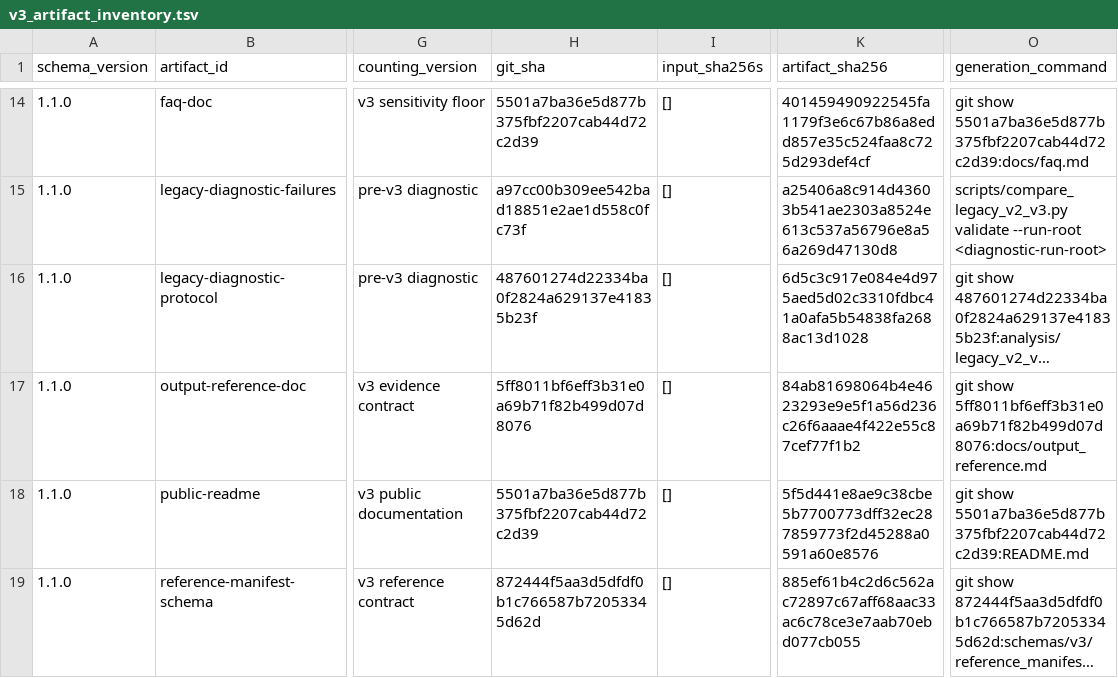
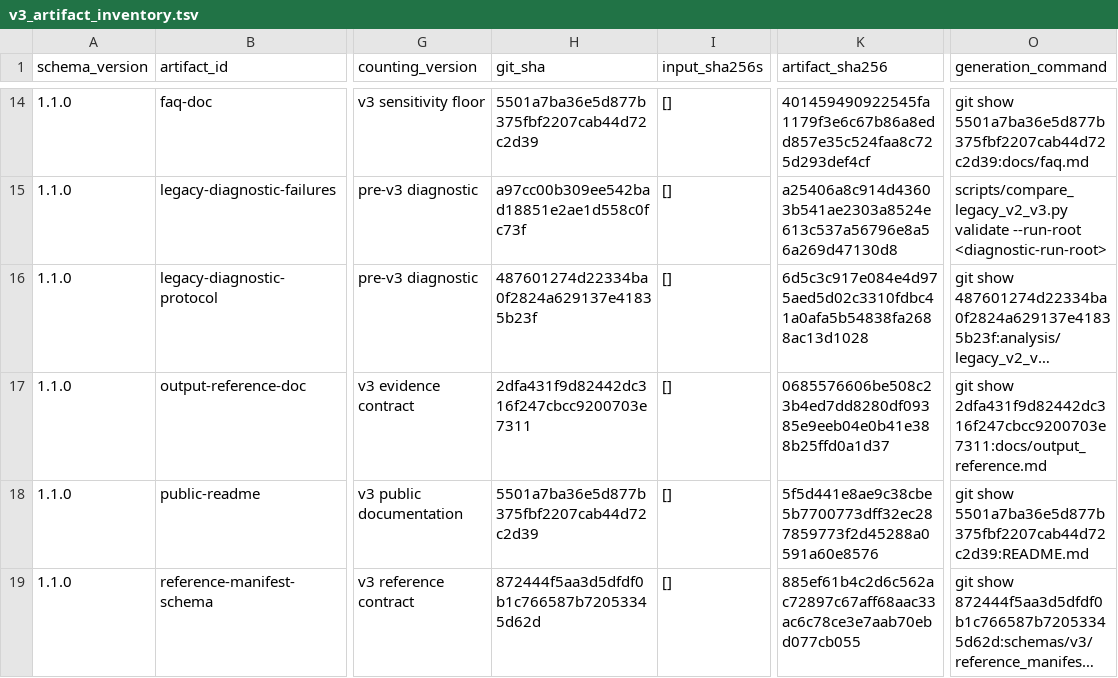
Before and after one commit to mdmanurung/ViralScan-reproducibility, a TSV file: analysis/v3_artifact_inventory.tsv, drawn as a sheet; only a part is shown, gaps mark what is left out; long unchanged cells end in …; the diff names each change by its address in the sheet, - before the commit and + after, or states it on an @@ line.

```diff
--- a/analysis/v3_artifact_inventory.tsv
+++ b/analysis/v3_artifact_inventory.tsv
-H17 (git_sha): 5ff8011bf6eff3b31e0a69b71f82b499d07d8076
+H17 (git_sha): 2dfa431f9d82442dc316f247cbcc9200703e7311
-K17 (artifact_sha256): 84ab81698064b4e4623293e9e5f1a56d236c26f6aaae4f422e55c87cef77f1b2
+K17 (artifact_sha256): 0685576606be508c23b4ed7dd8280df09385e9eeb04e0b41e388b25ffd0a1d37
-O17 (generation_command): git show 5ff8011bf6eff3b31e0a69b71f82b499d07d8076:docs/output_reference.md
+O17 (generation_command): git show 2dfa431f9d82442dc316f247cbcc9200703e7311:docs/output_reference.md
```
